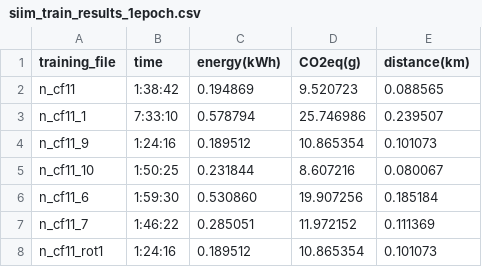
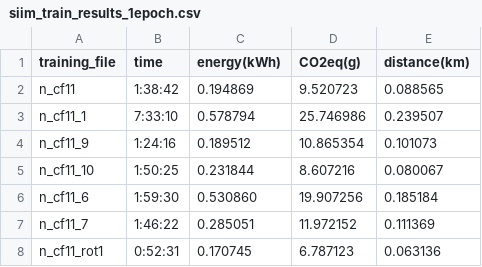
Before and after one commit to Xannadoo/carbon-cost-kaggle, a CSV file: results/siim_train_results_1epoch.csv, drawn as a sheet.

Commit message:
correcting final results of training pipeline1

```diff
--- a/results/siim_train_results_1epoch.csv
+++ b/results/siim_train_results_1epoch.csv
@@ -7,2 +7,2 @@ n_cf11_6,1:59:30,0.530860,19.907256,0.185184
 n_cf11_7,1:46:22,0.285051,11.972152,0.111369
-n_cf11_rot1,1:24:16,0.189512,10.865354,0.101073
+n_cf11_rot1,0:52:31,0.170745,6.787123,0.063136
```
